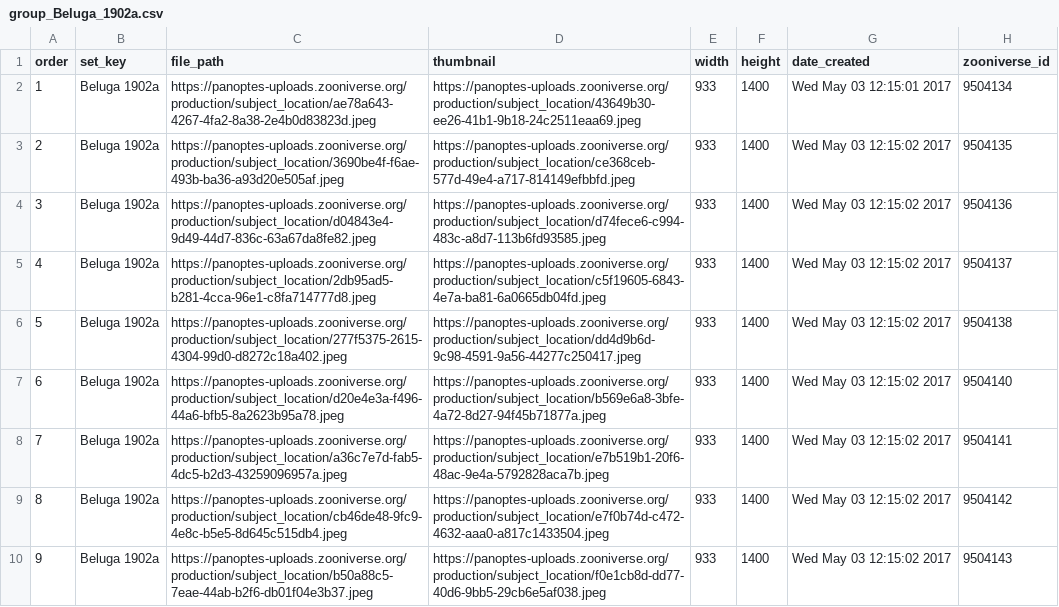
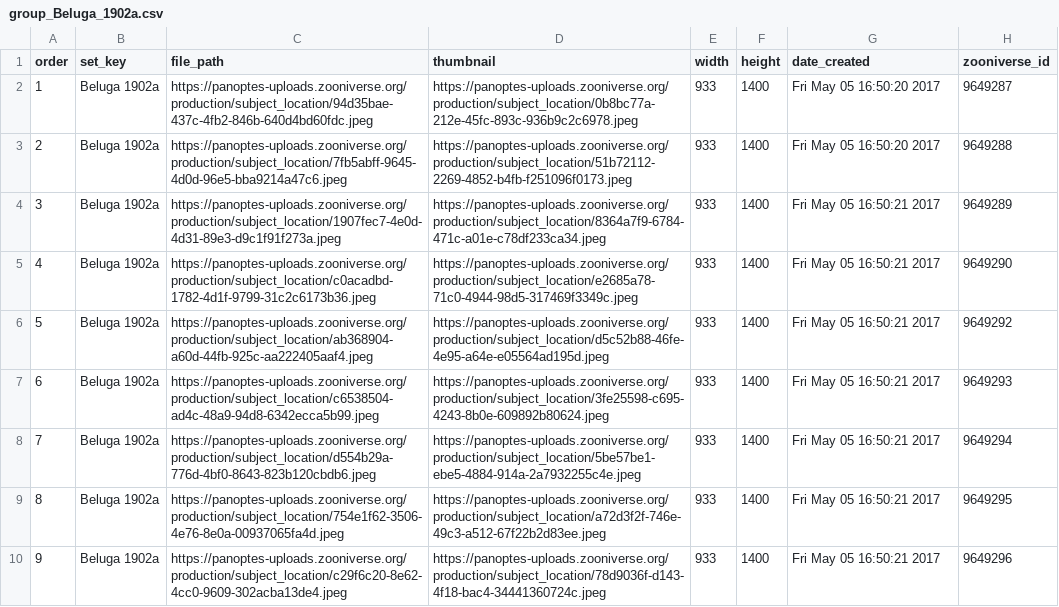
Before and after one commit to oldweather/oldWeather4, a CSV file: page_uploads/refill_2017_04/Beluga_1902a/group_Beluga_1902a.csv, drawn as a sheet; only a part is shown; the diff covers the shown part only.

Commit message:
Updates scribe configuration files using refreshed panoptes subjects.

```diff
--- a/page_uploads/refill_2017_04/Beluga_1902a/group_Beluga_1902a.csv
+++ b/page_uploads/refill_2017_04/Beluga_1902a/group_Beluga_1902a.csv
@@ -1,10 +1,10 @@
 order,set_key,file_path,thumbnail,width,height,date_created,zooniverse_id
-1,Beluga 1902a,https://panoptes-uploads.zooniverse.org/production/subject_location/ae78a643-4267-4fa2-8a38-2e4b0d83823d.jpeg,https://panoptes-uploads.zooniverse.org/production/subject_location/43649b30-ee26-41b1-9b18-24c2511eaa69.jpeg,933,1400,Wed May 03 12:15:01 2017,9504134
-2,Beluga 1902a,https://panoptes-uploads.zooniverse.org/production/subject_location/3690be4f-f6ae-493b-ba36-a93d20e505af.jpeg,https://panoptes-uploads.zooniverse.org/production/subject_location/ce368ceb-577d-49e4-a717-814149efbbfd.jpeg,933,1400,Wed May 03 12:15:02 2017,9504135
-3,Beluga 1902a,https://panoptes-uploads.zooniverse.org/production/subject_location/d04843e4-9d49-44d7-836c-63a67da8fe82.jpeg,https://panoptes-uploads.zooniverse.org/production/subject_location/d74fece6-c994-483c-a8d7-113b6fd93585.jpeg,933,1400,Wed May 03 12:15:02 2017,9504136
-4,Beluga 1902a,https://panoptes-uploads.zooniverse.org/production/subject_location/2db95ad5-b281-4cca-96e1-c8fa714777d8.jpeg,https://panoptes-uploads.zooniverse.org/production/subject_location/c5f19605-6843-4e7a-ba81-6a0665db04fd.jpeg,933,1400,Wed May 03 12:15:02 2017,9504137
-5,Beluga 1902a,https://panoptes-uploads.zooniverse.org/production/subject_location/277f5375-2615-4304-99d0-d8272c18a402.jpeg,https://panoptes-uploads.zooniverse.org/production/subject_location/dd4d9b6d-9c98-4591-9a56-44277c250417.jpeg,933,1400,Wed May 03 12:15:02 2017,9504138
-6,Beluga 1902a,https://panoptes-uploads.zooniverse.org/production/subject_location/d20e4e3a-f496-44a6-bfb5-8a2623b95a78.jpeg,https://panoptes-uploads.zooniverse.org/production/subject_location/b569e6a8-3bfe-4a72-8d27-94f45b71877a.jpeg,933,1400,Wed May 03 12:15:02 2017,9504140
-7,Beluga 1902a,https://panoptes-uploads.zooniverse.org/production/subject_location/a36c7e7d-fab5-4dc5-b2d3-43259096957a.jpeg,https://panoptes-uploads.zooniverse.org/production/subject_location/e7b519b1-20f6-48ac-9e4a-5792828aca7b.jpeg,933,1400,Wed May 03 12:15:02 2017,9504141
-8,Beluga 1902a,https://panoptes-uploads.zooniverse.org/production/subject_location/cb46de48-9fc9-4e8c-b5e5-8d645c515db4.jpeg,https://panoptes-uploads.zooniverse.org/production/subject_location/e7f0b74d-c472-4632-aaa0-a817c1433504.jpeg,933,1400,Wed May 03 12:15:02 2017,9504142
-9,Beluga 1902a,https://panoptes-uploads.zooniverse.org/production/subject_location/b50a88c5-7eae-44ab-b2f6-db01f04e3b37.jpeg,https://panoptes-uploads.zooniverse.org/production/subject_location/f0e1cb8d-dd77-40d6-9bb5-29cb6e5af038.jpeg,933,1400,Wed May 03 12:15:02 2017,9504143
+1,Beluga 1902a,https://panoptes-uploads.zooniverse.org/production/subject_location/94d35bae-437c-4fb2-846b-640d4bd60fdc.jpeg,https://panoptes-uploads.zooniverse.org/production/subject_location/0b8bc77a-212e-45fc-893c-936b9c2c6978.jpeg,933,1400,Fri May 05 16:50:20 2017,9649287
+2,Beluga 1902a,https://panoptes-uploads.zooniverse.org/production/subject_location/7fb5abff-9645-4d0d-96e5-bba9214a47c6.jpeg,https://panoptes-uploads.zooniverse.org/production/subject_location/51b72112-2269-4852-b4fb-f251096f0173.jpeg,933,1400,Fri May 05 16:50:20 2017,9649288
+3,Beluga 1902a,https://panoptes-uploads.zooniverse.org/production/subject_location/1907fec7-4e0d-4d31-89e3-d9c1f91f273a.jpeg,https://panoptes-uploads.zooniverse.org/production/subject_location/8364a7f9-6784-471c-a01e-c78df233ca34.jpeg,933,1400,Fri May 05 16:50:21 2017,9649289
+4,Beluga 1902a,https://panoptes-uploads.zooniverse.org/production/subject_location/c0acadbd-1782-4d1f-9799-31c2c6173b36.jpeg,https://panoptes-uploads.zooniverse.org/production/subject_location/e2685a78-71c0-4944-98d5-317469f3349c.jpeg,933,1400,Fri May 05 16:50:21 2017,9649290
+5,Beluga 1902a,https://panoptes-uploads.zooniverse.org/production/subject_location/ab368904-a60d-44fb-925c-aa222405aaf4.jpeg,https://panoptes-uploads.zooniverse.org/production/subject_location/d5c52b88-46fe-4e95-a64e-e05564ad195d.jpeg,933,1400,Fri May 05 16:50:21 2017,9649292
+6,Beluga 1902a,https://panoptes-uploads.zooniverse.org/production/subject_location/c6538504-ad4c-48a9-94d8-6342ecca5b99.jpeg,https://panoptes-uploads.zooniverse.org/production/subject_location/3fe25598-c695-4243-8b0e-609892b80624.jpeg,933,1400,Fri May 05 16:50:21 2017,9649293
+7,Beluga 1902a,https://panoptes-uploads.zooniverse.org/production/subject_location/d554b29a-776d-4bf0-8643-823b120cbdb6.jpeg,https://panoptes-uploads.zooniverse.org/production/subject_location/5be57be1-ebe5-4884-914a-2a7932255c4e.jpeg,933,1400,Fri May 05 16:50:21 2017,9649294
+8,Beluga 1902a,https://panoptes-uploads.zooniverse.org/production/subject_location/754e1f62-3506-4e76-8e0a-00937065fa4d.jpeg,https://panoptes-uploads.zooniverse.org/production/subject_location/a72d3f2f-746e-49c3-a512-67f22b2d83ee.jpeg,933,1400,Fri May 05 16:50:21 2017,9649295
+9,Beluga 1902a,https://panoptes-uploads.zooniverse.org/production/subject_location/c29f6c20-8e62-4cc0-9609-302acba13de4.jpeg,https://panoptes-uploads.zooniverse.org/production/subject_location/78d9036f-d143-4f18-bac4-34441360724c.jpeg,933,1400,Fri May 05 16:50:21 2017,9649296
```
Also changed, not shown: 1 added row and 136 edited cells elsewhere in this file, page_uploads/refill_2017_04/Barstow_1891/group_Barstow_1891.csv, page_uploads/refill_2017_04/Barstow_1892/group_Barstow_1892.csv, 23 other files.
